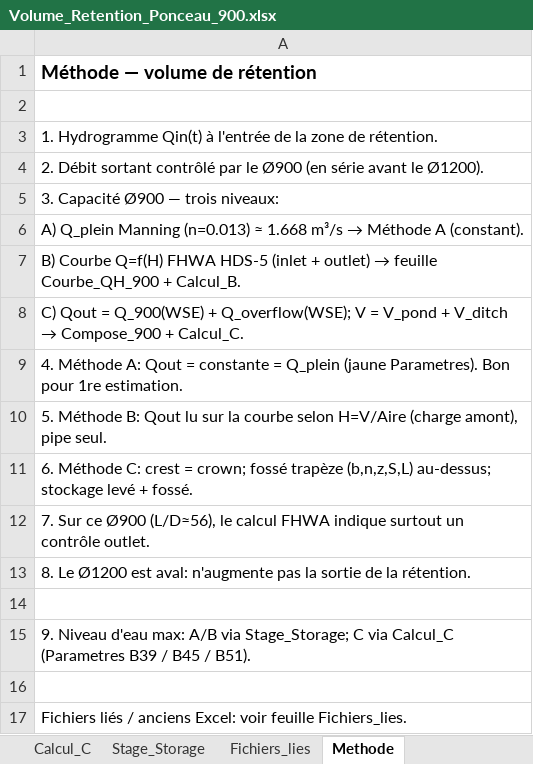
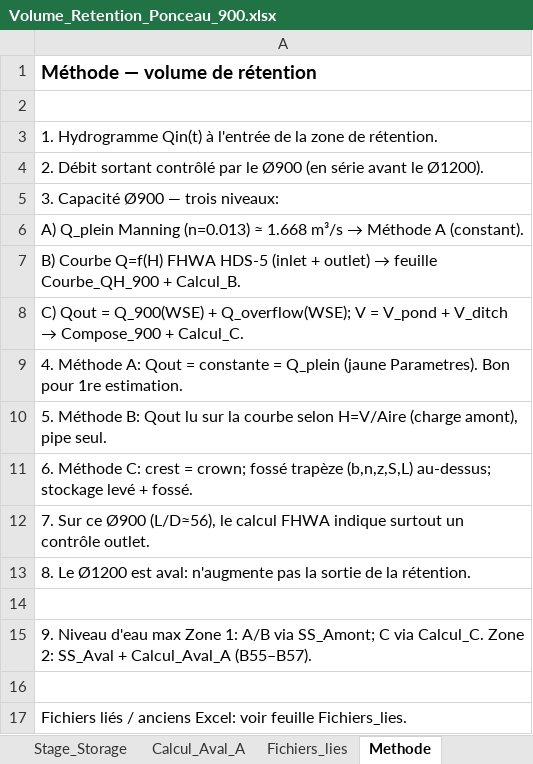
Before and after one commit to acon560-prog/idf-web-app, an Excel workbook: engineering/drainage-design/retention_volume/Volume_Retention_Ponceau_900.xlsx, sheet Methode, drawn as a sheet; values as stored, in another font and other column widths than the file's, no borders; the diff names each change by its address in the sheet, - before the commit and + after, or states it on an @@ line.

```diff
--- a/engineering/drainage-design/retention_volume/Volume_Retention_Ponceau_900.xlsx (sheet Methode)
+++ b/engineering/drainage-design/retention_volume/Volume_Retention_Ponceau_900.xlsx (sheet Methode)
+sheet tab: Calcul_Aval_A
-A15: …Niveau d'eau max: A/B via Stage_Storage; C via Calcul_C (Parametres B39 / B45 / B51).
+A15: …Niveau d'eau max Zone 1: A/B via SS_Amont; C via Calcul_C. Zone 2: SS_Aval + Calcul_Aval_A (B55–B57).
```
Also changed, not shown: sheet Compose_900, sheet Stage_Storage, sheet Parametres, sheet Calcul_B, other sheet tabs, charts or pictures, 2 other files.
